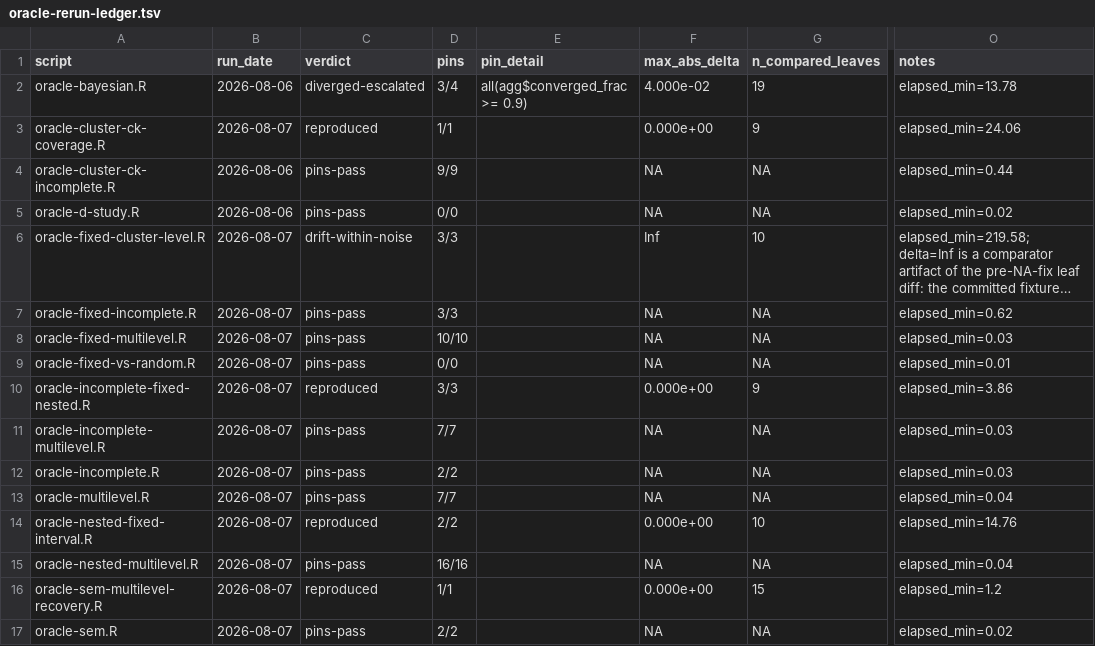
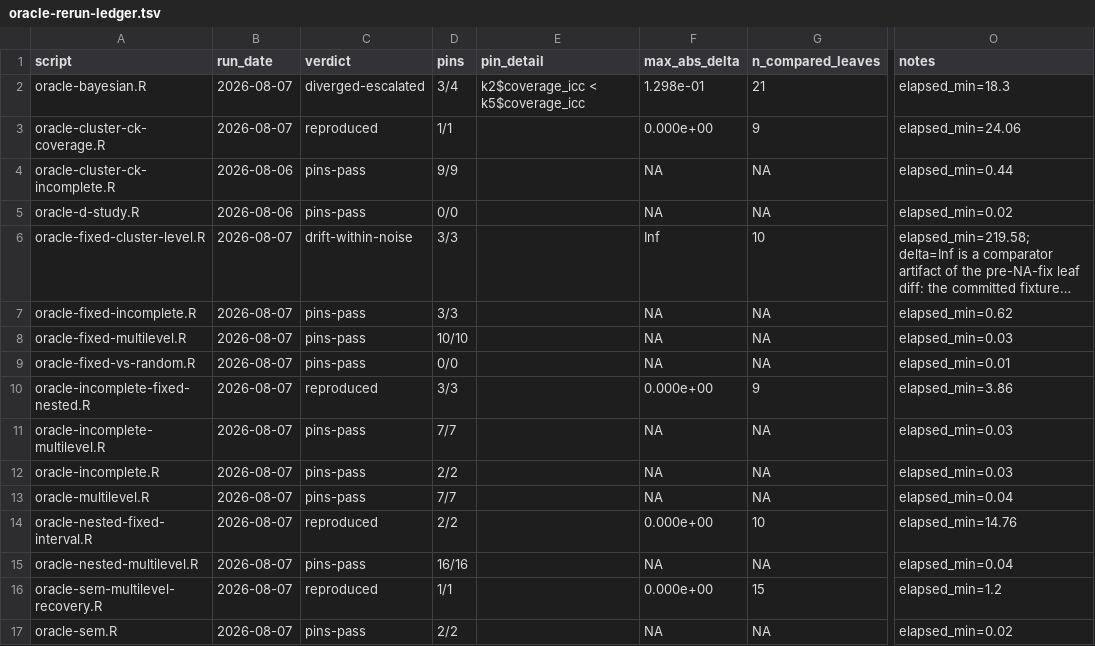
Before and after one commit to jmgirard/intraclass, a TSV file: data-raw/oracle-rerun-ledger.tsv, drawn as a sheet; only a part is shown, gaps mark what is left out; long unchanged cells end in …; the diff names each change by its address in the sheet, - before the commit and + after, or states it on an @@ line.

```diff
--- a/data-raw/oracle-rerun-ledger.tsv
+++ b/data-raw/oracle-rerun-ledger.tsv
-B2 (run_date): 2026-08-06
+B2 (run_date): 2026-08-07
-E2 (pin_detail): all(agg$converged_frac >= 0.9)
+E2 (pin_detail): k2$coverage_icc < k5$coverage_icc
-F2 (max_abs_delta): 4.000e-02
+F2 (max_abs_delta): 1.298e-01
-G2 (n_compared_leaves): 19
+G2 (n_compared_leaves): 21
-O2 (notes): elapsed_min=13.78
+O2 (notes): elapsed_min=18.3
```
Also changed, not shown: 2 other files.
